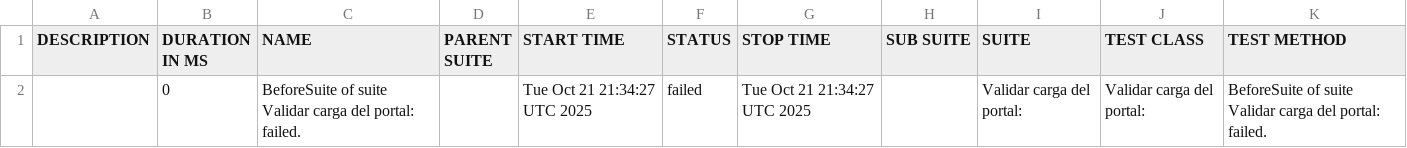
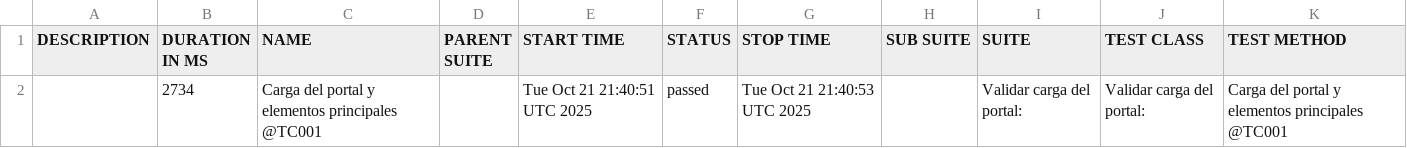
Before and after one commit to danielcastillo94/RepoSemillerosCodeceptjs, a CSV file: data/suites.csv, drawn as a sheet; removed rows and columns are numbered as before the commit, all else as after; the diff names each change by its address in the sheet, - before the commit and + after, or states it on an @@ line.

```diff
--- a/data/suites.csv
+++ b/data/suites.csv
-row 2:  | 0 | BeforeSuite of suite Validar carga del portal: failed. |  | Tue Oct 21 21:34:27 UTC 2025 | failed | Tue Oct 21 21:34:27 UTC 2025 |  | Validar carga del portal: | Validar carga del portal: | BeforeSuite of suite Validar carga del portal: failed.
+row 2:  | 2734 | Carga del portal y elementos principales @TC001 |  | Tue Oct 21 21:40:51 UTC 2025 | passed | Tue Oct 21 21:40:53 UTC 2025 |  | Validar carga del portal: | Validar carga del portal: | Carga del portal y elementos principales @TC001
```
Also changed, not shown: 25 other files.
